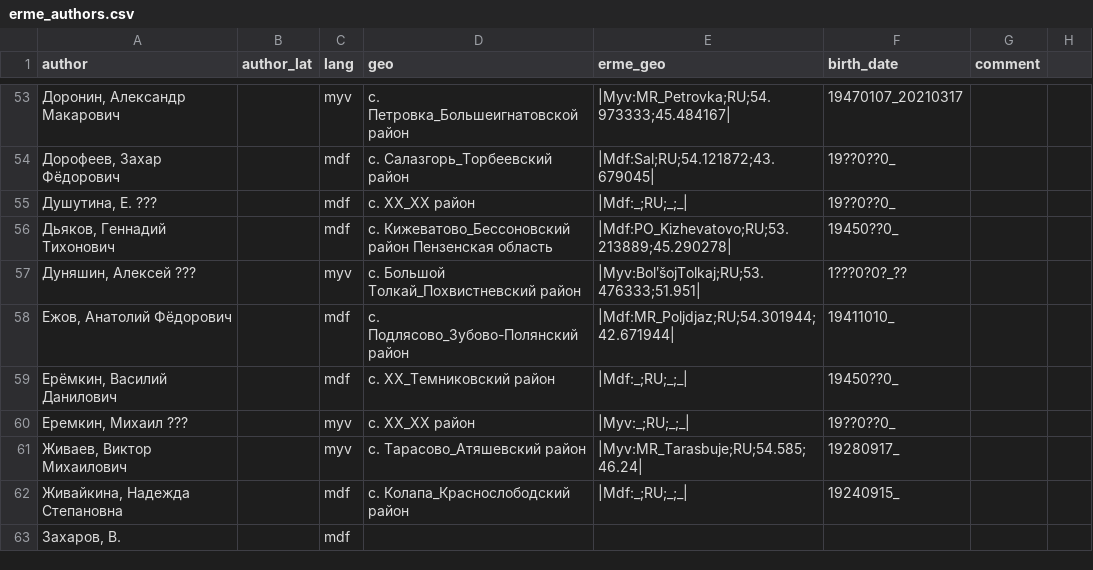
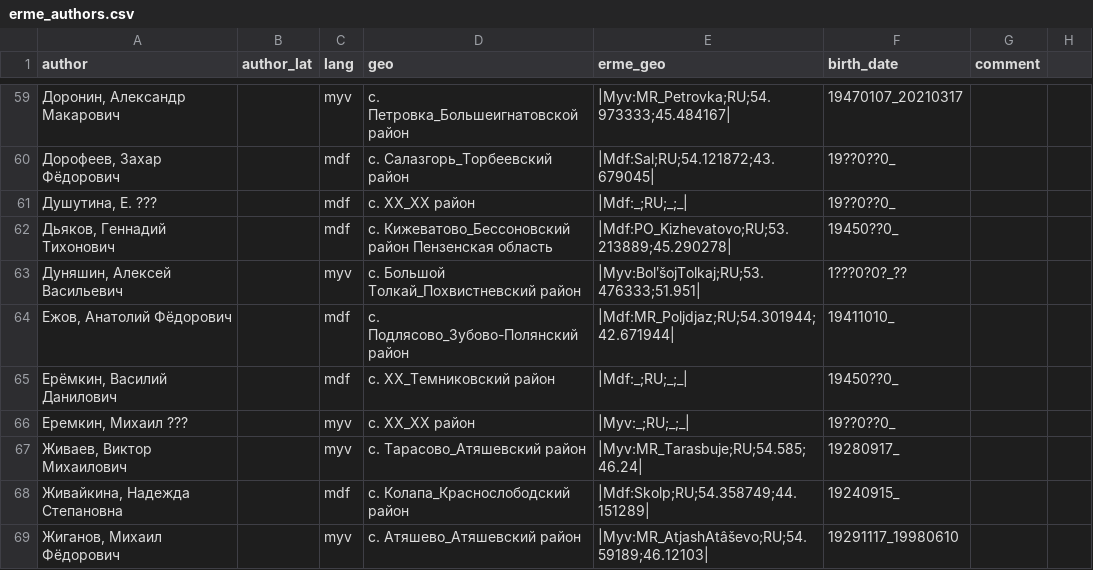
Before and after one commit to rueter/rueter.github.io, a CSV file: emerald/erme/erme_authors.csv, drawn as a sheet; only a part is shown, gaps mark what is left out; the shorter side is filled out with more unchanged rows; the diff covers the shown part only.

Commit message:
Update erme_authors.csv

```diff
--- a/emerald/erme/erme_authors.csv
+++ b/emerald/erme/erme_authors.csv
@@ -56,3 +62,3 @@ author,author_lat,lang,geo,erme_geo,birth_date,comment
 "Дьяков, Геннадий Тихонович",,mdf,с. Кижеватово_Бессоновский район Пензенская область,|Mdf:PO_Kizhevatovo;RU;53.213889;45.290278|,19450??0_,
-"Дуняшин, Алексей ???",,myv,с. Большой Толкай_Похвистневский район,|Myv:BolʹšojTolkaj;RU;53.476333;51.951|,1???0?0?_??,
+"Дуняшин, Алексей Васильевич",,myv,с. Большой Толкай_Похвистневский район,|Myv:BolʹšojTolkaj;RU;53.476333;51.951|,1???0?0?_??,
 "Ежов, Анатолий Фёдорович",,mdf,с. Подлясово_Зубово-Полянский район,|Mdf:MR_Poljdjaz;RU;54.301944;42.671944|,19411010_,
@@ -61,2 +67,3 @@ author,author_lat,lang,geo,erme_geo,birth_date,comment
 "Живаев, Виктор Михаилович",,myv,с. Тарасово_Атяшевский район,|Myv:MR_Tarasbuje;RU;54.585;46.24|,19280917_,
-"Живайкина, Надежда Степановна",,mdf,с. Колапа_Краснослободский район,|Mdf:_;RU;_;_|,19240915_,
+"Живайкина, Надежда Степановна",,mdf,с. Колапа_Краснослободский район,|Mdf:Skolp;RU;54.358749;44.151289|,19240915_,
+"Жиганов, Михаил Фёдорович",,myv,с. Атяшево_Атяшевский район,|Myv:MR_AtjashAtâševo;RU;54.59189;46.12103|,19291117_19980610,
```
Also changed, not shown: 12 added rows, 2 removed rows and 9 edited cells elsewhere in this file.
